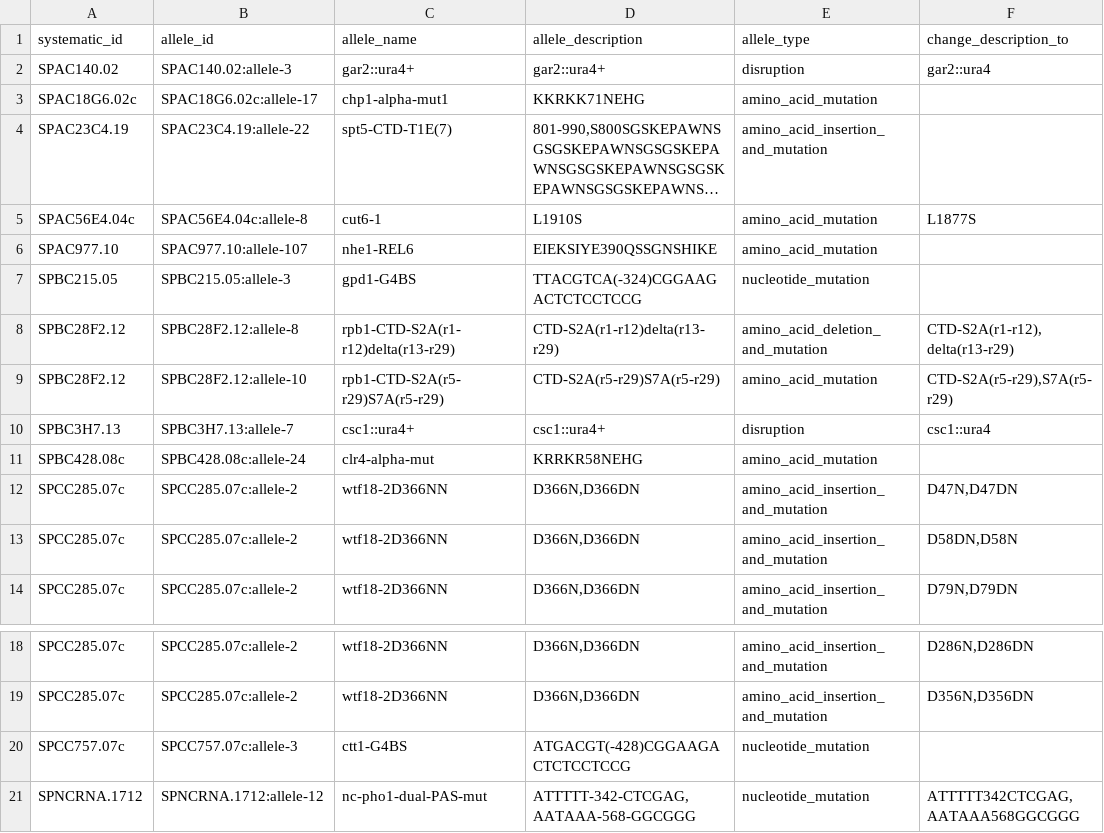
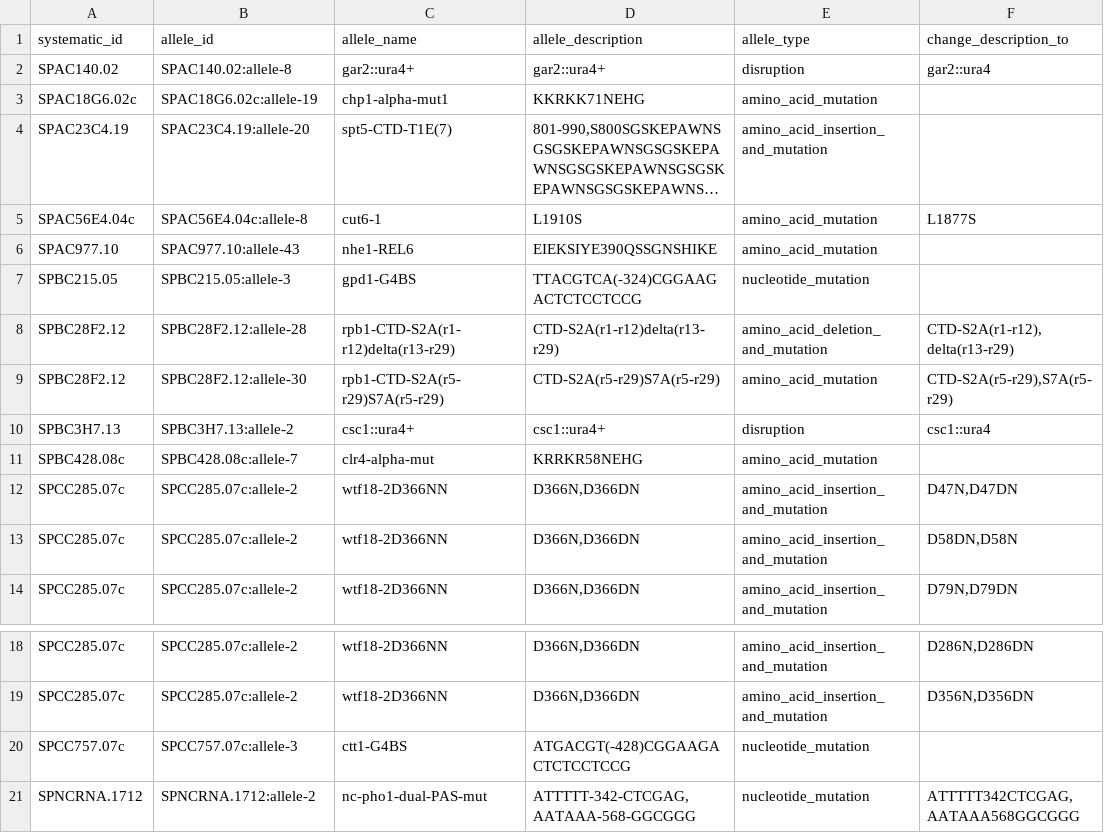
Before and after one commit to pombase/allele_qc, a TSV file: results/allele_auto_fix.tsv, drawn as a sheet; only a part is shown, gaps mark what is left out; long unchanged cells end in …; the diff names each change by its address in the sheet, - before the commit and + after, or states it on an @@ line.

```diff
--- a/results/allele_auto_fix.tsv
+++ b/results/allele_auto_fix.tsv
-B2 (allele_id): SPAC140.02:allele-3
+B2 (allele_id): SPAC140.02:allele-8
-B3 (allele_id): SPAC18G6.02c:allele-17
+B3 (allele_id): SPAC18G6.02c:allele-19
-B4 (allele_id): SPAC23C4.19:allele-22
+B4 (allele_id): SPAC23C4.19:allele-20
-B6 (allele_id): SPAC977.10:allele-107
+B6 (allele_id): SPAC977.10:allele-43
-B8 (allele_id): SPBC28F2.12:allele-8
+B8 (allele_id): SPBC28F2.12:allele-28
-B9 (allele_id): SPBC28F2.12:allele-10
+B9 (allele_id): SPBC28F2.12:allele-30
-B10 (allele_id): SPBC3H7.13:allele-7
+B10 (allele_id): SPBC3H7.13:allele-2
-B11 (allele_id): SPBC428.08c:allele-24
+B11 (allele_id): SPBC428.08c:allele-7
-B21 (allele_id): SPNCRNA.1712:allele-12
+B21 (allele_id): SPNCRNA.1712:allele-2
```
Also changed, not shown: results/allele_cannot_fix_other_errors.tsv, results/protein_modification_cannot_fix_other_errors.tsv, 7 other files.
